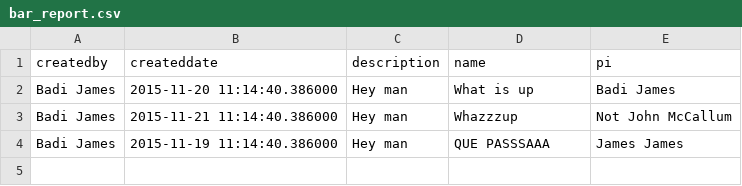
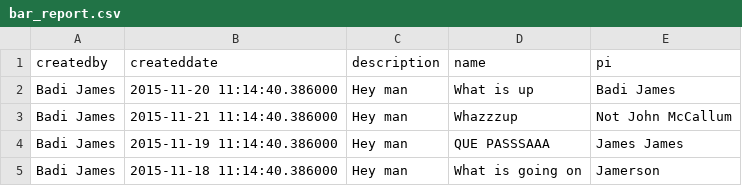
Before and after one commit to hdzierz/Kaka, a CSV file: test_resources/experiment/bar_report.csv, drawn as a sheet.

```diff
--- a/test_resources/experiment/bar_report.csv
+++ b/test_resources/experiment/bar_report.csv
@@ -4 +4,2 @@ Badi James,2015-11-21 11:14:40.386000,Hey man,Whazzzup,Not John McCallum
 Badi James,2015-11-19 11:14:40.386000,Hey man,QUE PASSSAAA,James James
+Badi James,2015-11-18 11:14:40.386000,Hey man,What is going on,Jamerson
```
Also changed, not shown: test_resources/experiment/bar.csv, 4 other files.
